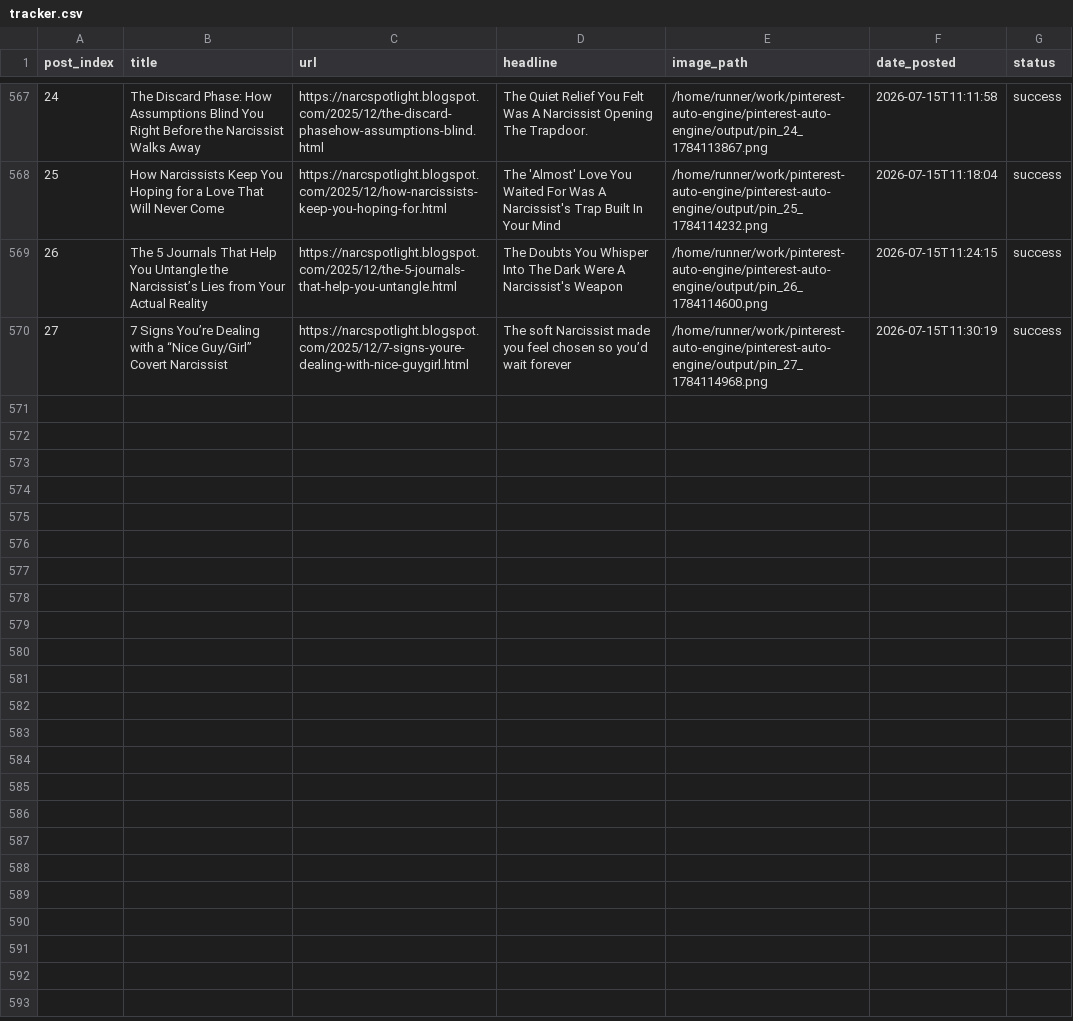
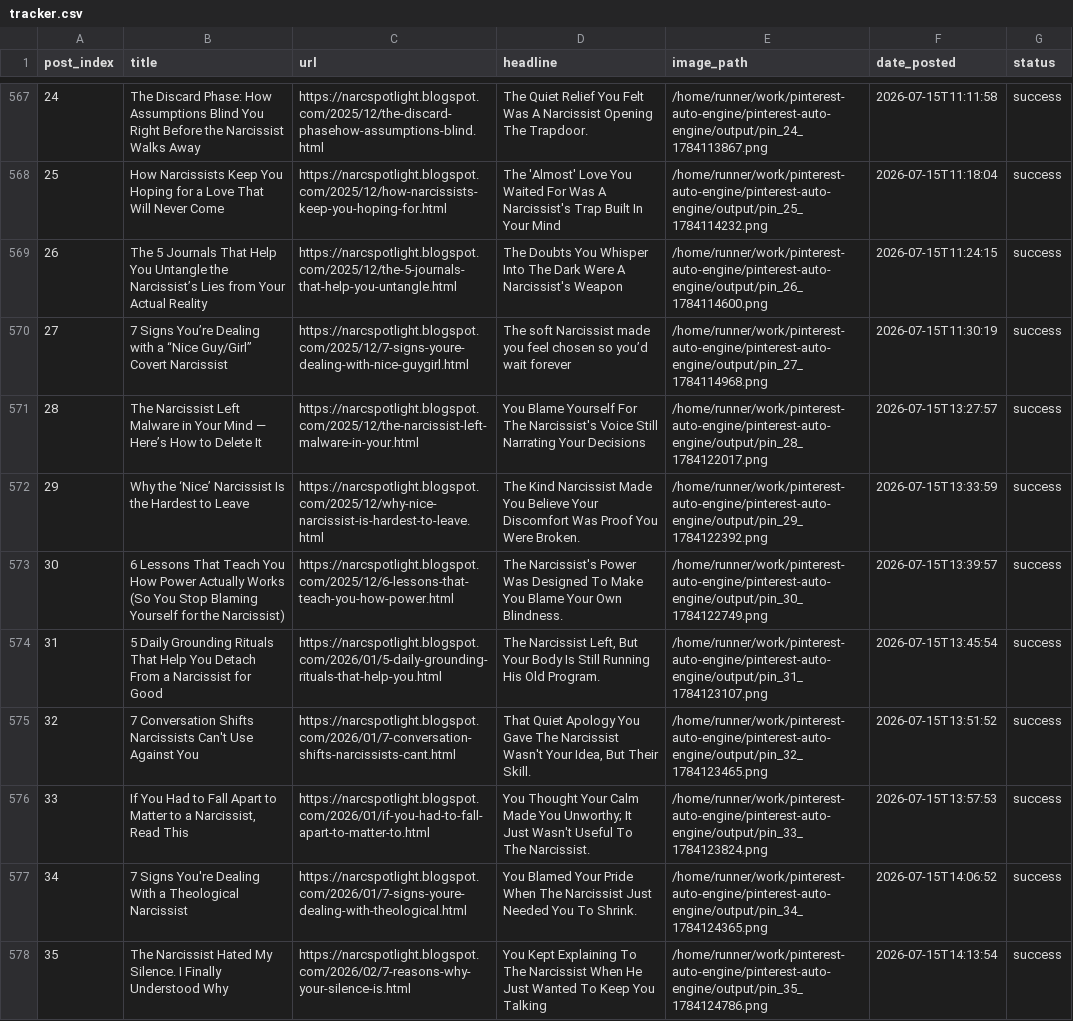
Before and after one commit to Emyres970/pinterest-auto-engine, a CSV file: tracker.csv, drawn as a sheet; only a part is shown, gaps mark what is left out; the diff covers the shown part only; the diff names each change by its address in the sheet, - before the commit and + after, or states it on an @@ line.

Commit message:
chore: update tracker 2026-07-15 [acc2]

```diff
--- a/tracker.csv
+++ b/tracker.csv
+row 571: 28 | The Narcissist Left Malware in Your Mind — Here’s How to Delete It | https://narcspotlight.blogspot.com/2025/12/the-narcissist-left-malware-in-your.html | You Blame Yourself For The Narcissist's Voice Still Narrating Your Decisions | /home/runner/work/pinterest-auto-engine/pinterest-auto-engine/output/pin_28_1784122017.png | 2026-07-15T13:27:57 | success
+row 572: 29 | Why the ‘Nice’ Narcissist Is the Hardest to Leave | https://narcspotlight.blogspot.com/2025/12/why-nice-narcissist-is-hardest-to-leave.html | The Kind Narcissist Made You Believe Your Discomfort Was Proof You Were Broken. | /home/runner/work/pinterest-auto-engine/pinterest-auto-engine/output/pin_29_1784122392.png | 2026-07-15T13:33:59 | success
+row 573: 30 | 6 Lessons That Teach You How Power Actually Works (So You Stop Blaming Yourself for the Narcissist) | https://narcspotlight.blogspot.com/2025/12/6-lessons-that-teach-you-how-power.html | The Narcissist's Power Was Designed To Make You Blame Your Own Blindness. | /home/runner/work/pinterest-auto-engine/pinterest-auto-engine/output/pin_30_1784122749.png | 2026-07-15T13:39:57 | success
+row 574: 31 | 5 Daily Grounding Rituals That Help You Detach From a Narcissist for Good | https://narcspotlight.blogspot.com/2026/01/5-daily-grounding-rituals-that-help-you.html | The Narcissist Left, But Your Body Is Still Running His Old Program. | /home/runner/work/pinterest-auto-engine/pinterest-auto-engine/output/pin_31_1784123107.png | 2026-07-15T13:45:54 | success
+row 575: 32 | 7 Conversation Shifts Narcissists Can't Use Against You | https://narcspotlight.blogspot.com/2026/01/7-conversation-shifts-narcissists-cant.html | That Quiet Apology You Gave The Narcissist Wasn't Your Idea, But Their Skill. | /home/runner/work/pinterest-auto-engine/pinterest-auto-engine/output/pin_32_1784123465.png | 2026-07-15T13:51:52 | success
+row 576: 33 | If You Had to Fall Apart to Matter to a Narcissist, Read This | https://narcspotlight.blogspot.com/2026/01/if-you-had-to-fall-apart-to-matter-to.html | You Thought Your Calm Made You Unworthy; It Just Wasn't Useful To The Narcissist. | /home/runner/work/pinterest-auto-engine/pinterest-auto-engine/output/pin_33_1784123824.png | 2026-07-15T13:57:53 | success
+row 577: 34 | 7 Signs You're Dealing With a Theological Narcissist | https://narcspotlight.blogspot.com/2026/01/7-signs-youre-dealing-with-theological.html | You Blamed Your Pride When The Narcissist Just Needed You To Shrink. | /home/runner/work/pinterest-auto-engine/pinterest-auto-engine/output/pin_34_1784124365.png | 2026-07-15T14:06:52 | success
+row 578: 35 | The Narcissist Hated My Silence. I Finally Understood Why | https://narcspotlight.blogspot.com/2026/02/7-reasons-why-your-silence-is.html | You Kept Explaining To The Narcissist When He Just Wanted To Keep You Talking | /home/runner/work/pinterest-auto-engine/pinterest-auto-engine/output/pin_35_1784124786.png | 2026-07-15T14:13:54 | success
```
Also changed, not shown: 7 added rows elsewhere in this file.
